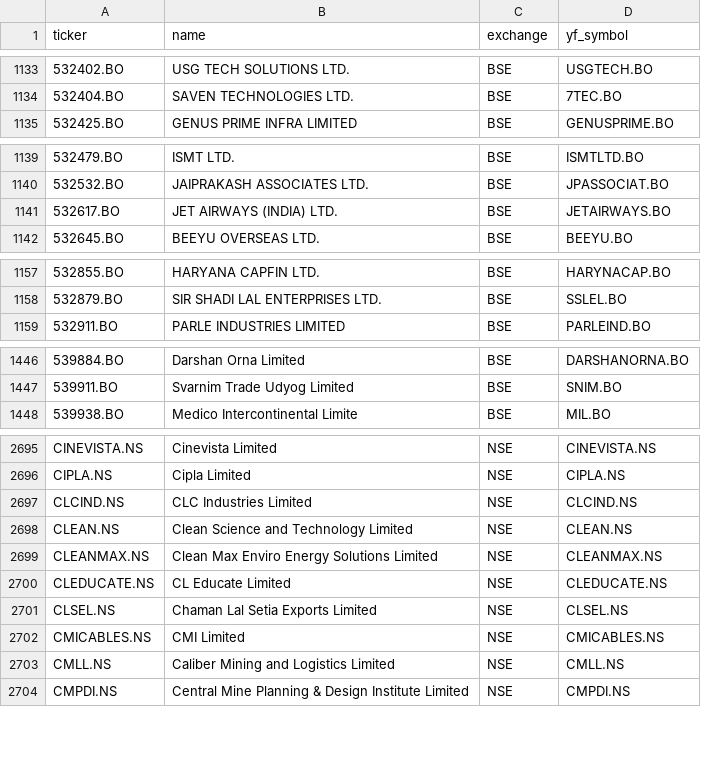
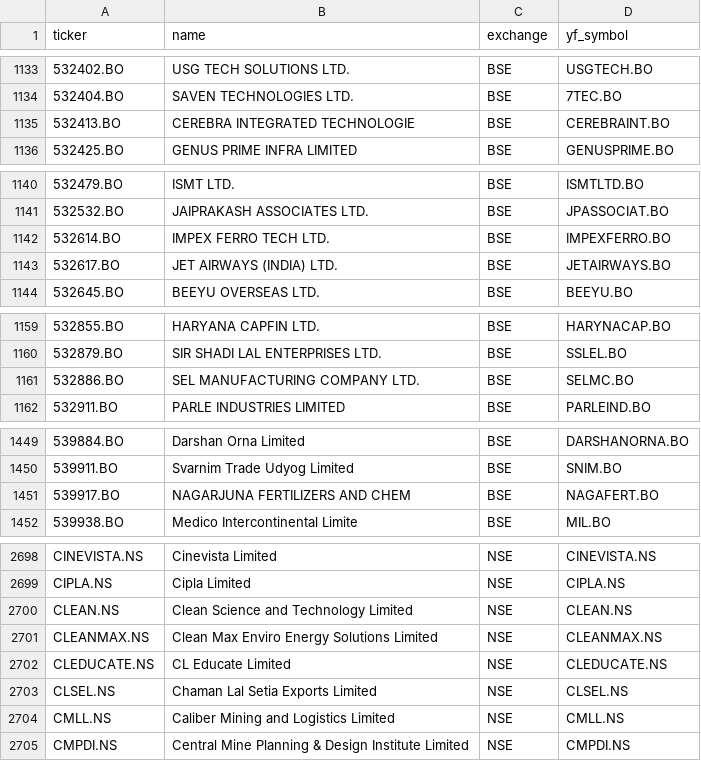
Before and after one commit to Aakash10867/graham-agent, a CSV file: universe_tickers.csv, drawn as a sheet; only a part is shown, gaps mark what is left out; the diff covers the shown part only.

```diff
--- a/universe_tickers.csv
+++ b/universe_tickers.csv
@@ -1134,2 +1134,3 @@ ticker,name,exchange,yf_symbol
 532404.BO,SAVEN TECHNOLOGIES LTD.,BSE,7TEC.BO
+532413.BO,CEREBRA INTEGRATED TECHNOLOGIE,BSE,CEREBRAINT.BO
 532425.BO,GENUS PRIME INFRA LIMITED,BSE,GENUSPRIME.BO
@@ -1140,2 +1141,3 @@ ticker,name,exchange,yf_symbol
 532532.BO,JAIPRAKASH ASSOCIATES LTD.,BSE,JPASSOCIAT.BO
+532614.BO,IMPEX FERRO TECH LTD.,BSE,IMPEXFERRO.BO
 532617.BO,JET AIRWAYS (INDIA) LTD.,BSE,JETAIRWAYS.BO
@@ -1158,2 +1160,3 @@ ticker,name,exchange,yf_symbol
 532879.BO,SIR SHADI LAL ENTERPRISES LTD.,BSE,SSLEL.BO
+532886.BO,SEL MANUFACTURING COMPANY LTD.,BSE,SELMC.BO
 532911.BO,PARLE INDUSTRIES LIMITED,BSE,PARLEIND.BO
@@ -1447,2 +1450,3 @@ ticker,name,exchange,yf_symbol
 539911.BO,Svarnim Trade Udyog Limited,BSE,SNIM.BO
+539917.BO,NAGARJUNA FERTILIZERS AND CHEM,BSE,NAGAFERT.BO
 539938.BO,Medico Intercontinental Limite,BSE,MIL.BO
@@ -2696,3 +2699,2 @@ CINEVISTA.NS,Cinevista Limited,NSE,CINEVISTA.NS
 CIPLA.NS,Cipla Limited,NSE,CIPLA.NS
-CLCIND.NS,CLC Industries Limited,NSE,CLCIND.NS
 CLEAN.NS,Clean Science and Technology Limited,NSE,CLEAN.NS
@@ -2701,3 +2703,2 @@ CLEDUCATE.NS,CL Educate Limited,NSE,CLEDUCATE.NS
 CLSEL.NS,Chaman Lal Setia Exports Limited,NSE,CLSEL.NS
-CMICABLES.NS,CMI Limited,NSE,CMICABLES.NS
 CMLL.NS,Caliber Mining and Logistics Limited,NSE,CMLL.NS
```
Also changed, not shown: 2 added rows and 10 removed rows elsewhere in this file, nse_tickers_lastgood.csv, 2 other files.
